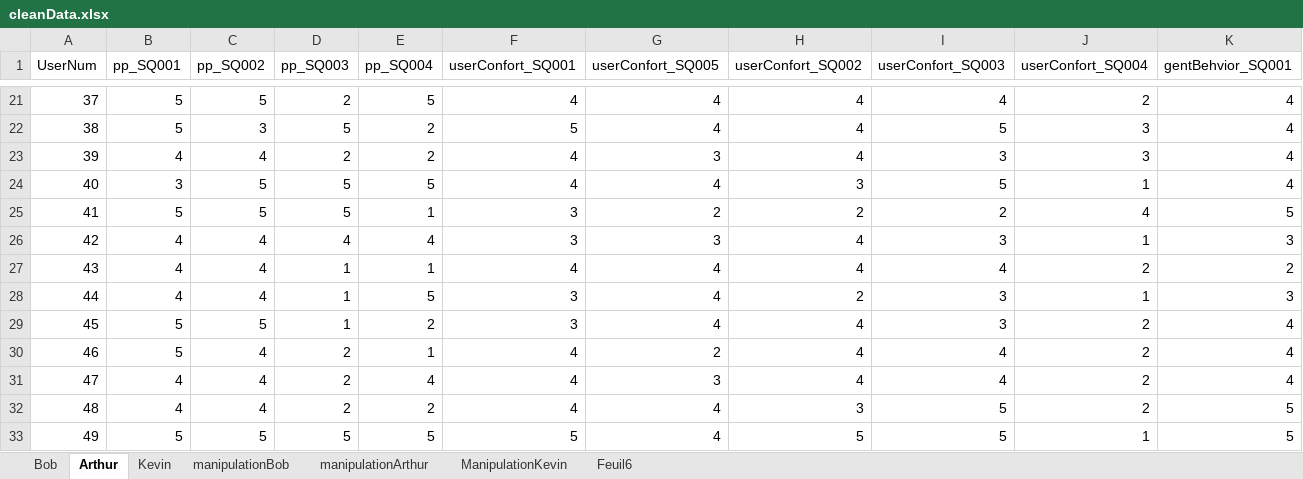
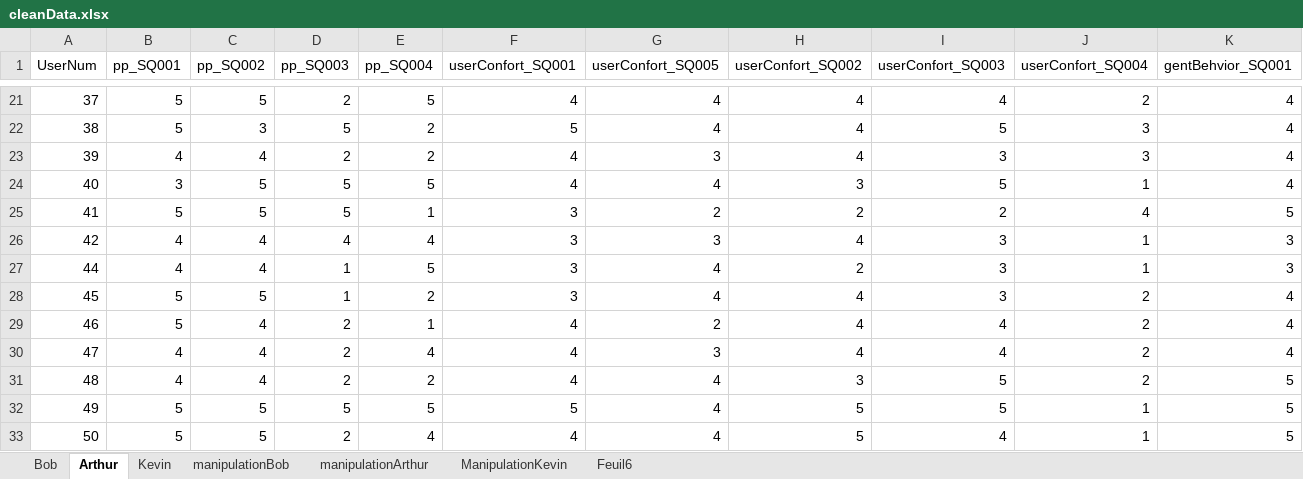
Before and after one commit to Olydia/Discolog, an Excel workbook: ToM/compVsMimic_Etude/EtudeFinale/cleanData.xlsx, sheet Arthur, drawn as a sheet; only a part is shown, gaps mark what is left out; the shorter side is filled out with more unchanged rows; values as stored, in another font and other column widths than the file's, no borders; rows hold the shown columns only; the diff names each change by its address in the sheet, - before the commit and + after, or states it on an @@ line.

```diff
--- a/ToM/compVsMimic_Etude/EtudeFinale/cleanData.xlsx (sheet Arthur)
+++ b/ToM/compVsMimic_Etude/EtudeFinale/cleanData.xlsx (sheet Arthur)
-row 27: 43 | 4 | 4 | 1 | 1 | 4 | 4 | 4 | 4 | 2 | 2
```
Also changed, not shown: sheet Bob, sheet Kevin, sheet Feuil6, sheet manipulationBob, sheet manipulationArthur, sheet ManipulationKevin.
